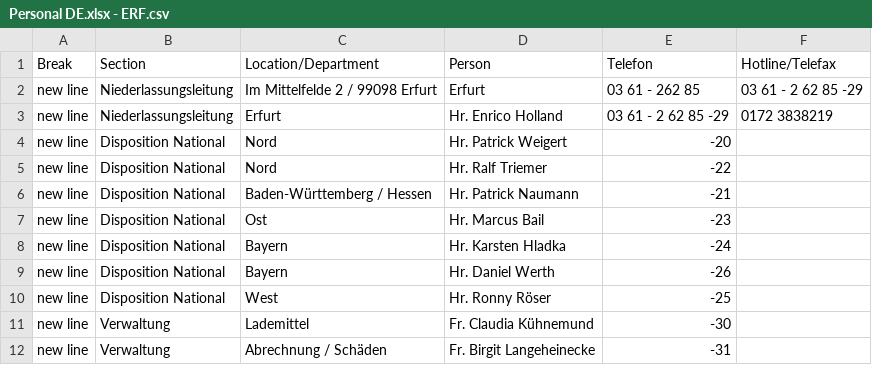
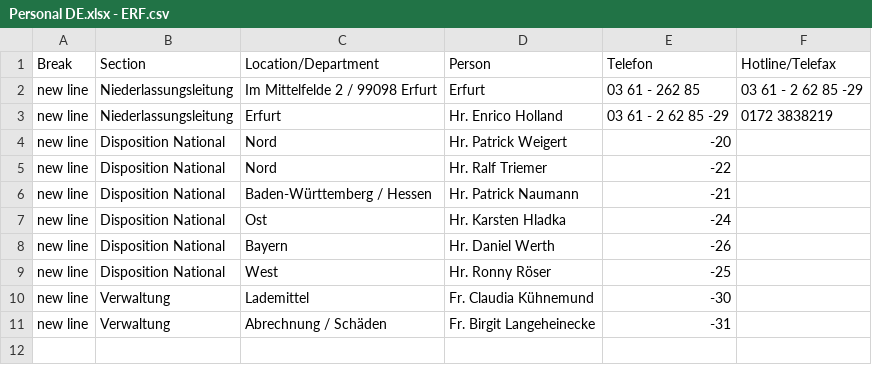
Before and after one commit to chavdarovae/gss-website, a CSV file: src/assets/files/locations/Personal DE.xlsx - ERF.csv, drawn as a sheet.

Commit message:
Update ERF.csv

```diff
--- a/src/assets/files/locations/Personal DE.xlsx - ERF.csv
+++ b/src/assets/files/locations/Personal DE.xlsx - ERF.csv
@@ -6,4 +6,3 @@ new line,Disposition National,Nord ,Hr. Ralf Triemer ,-22,
 new line,Disposition National,Baden-Württemberg / Hessen ,Hr. Patrick Naumann ,-21,
-new line,Disposition National,Ost ,Hr. Marcus Bail ,-23,
-new line,Disposition National,Bayern,Hr. Karsten Hladka ,-24,
+new line,Disposition National,Ost ,Hr. Karsten Hladka ,-24,
 new line,Disposition National,Bayern,Hr. Daniel Werth ,-26,
```
